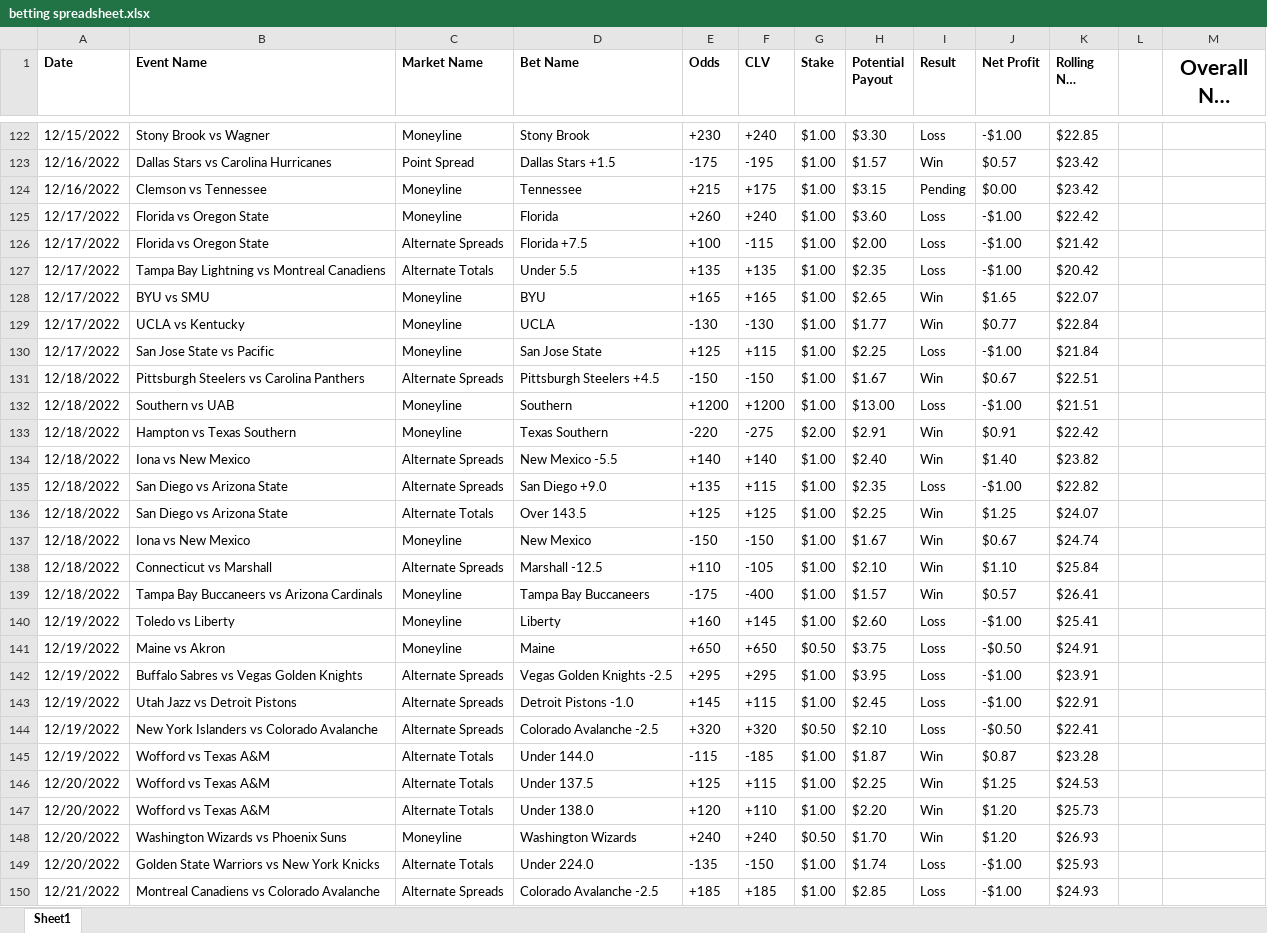
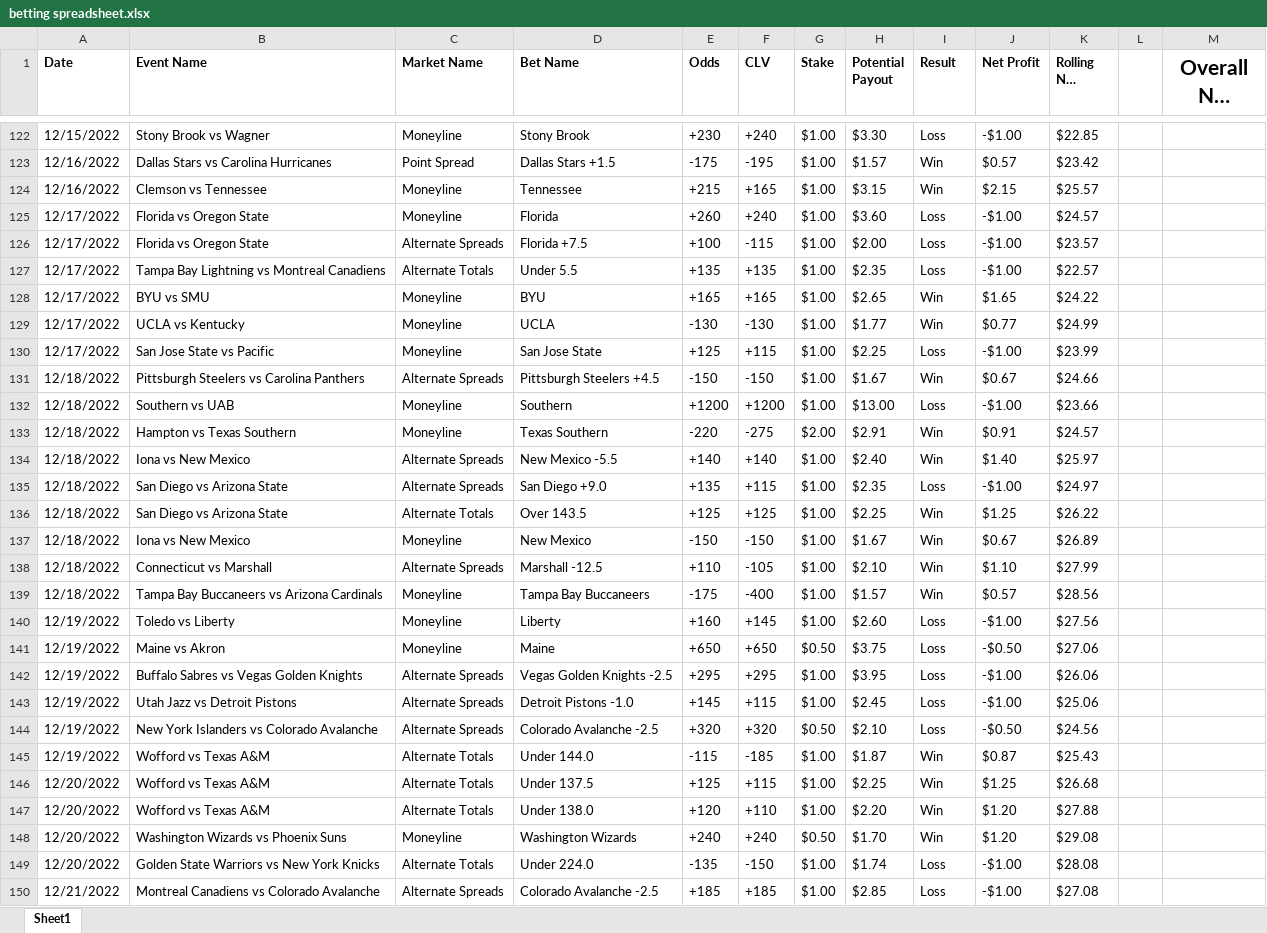
Before and after one commit to jacksebastian17/betting-algo, an Excel workbook: betting spreadsheet.xlsx, sheet Sheet1, drawn as a sheet; only a part is shown, gaps mark what is left out; long unchanged cells end in …; values as stored, in another font and other column widths than the file's, no borders; charts and pictures and conditional formats not drawn; the diff covers the shown part only; the diff names each change by its address in the sheet, - before the commit and + after, or states it on an @@ line.

```diff
--- a/betting spreadsheet.xlsx (sheet Sheet1)
+++ b/betting spreadsheet.xlsx (sheet Sheet1)
-F124 (CLV): +175
+F124 (CLV): +165
-I124 (Result): Pending
+I124 (Result): Win
-J124 (Net Profit): $0.00
+J124 (Net Profit): $2.15
-K124 (Rolling Net Profit): $23.42
+K124 (Rolling Net Profit): $25.57
-K125 (Rolling Net Profit): $22.42
+K125 (Rolling Net Profit): $24.57
-K126 (Rolling Net Profit): $21.42
+K126 (Rolling Net Profit): $23.57
-K127 (Rolling Net Profit): $20.42
+K127 (Rolling Net Profit): $22.57
-K128 (Rolling Net Profit): $22.07
+K128 (Rolling Net Profit): $24.22
-K129 (Rolling Net Profit): $22.84
+K129 (Rolling Net Profit): $24.99
-K130 (Rolling Net Profit): $21.84
+K130 (Rolling Net Profit): $23.99
-K131 (Rolling Net Profit): $22.51
+K131 (Rolling Net Profit): $24.66
-K132 (Rolling Net Profit): $21.51
+K132 (Rolling Net Profit): $23.66
-K133 (Rolling Net Profit): $22.42
+K133 (Rolling Net Profit): $24.57
-K134 (Rolling Net Profit): $23.82
+K134 (Rolling Net Profit): $25.97
-K135 (Rolling Net Profit): $22.82
+K135 (Rolling Net Profit): $24.97
-K136 (Rolling Net Profit): $24.07
+K136 (Rolling Net Profit): $26.22
-K137 (Rolling Net Profit): $24.74
+K137 (Rolling Net Profit): $26.89
-K138 (Rolling Net Profit): $25.84
+K138 (Rolling Net Profit): $27.99
-K139 (Rolling Net Profit): $26.41
+K139 (Rolling Net Profit): $28.56
-K140 (Rolling Net Profit): $25.41
+K140 (Rolling Net Profit): $27.56
-K141 (Rolling Net Profit): $24.91
+K141 (Rolling Net Profit): $27.06
-K142 (Rolling Net Profit): $23.91
+K142 (Rolling Net Profit): $26.06
-K143 (Rolling Net Profit): $22.91
+K143 (Rolling Net Profit): $25.06
-K144 (Rolling Net Profit): $22.41
+K144 (Rolling Net Profit): $24.56
-K145 (Rolling Net Profit): $23.28
+K145 (Rolling Net Profit): $25.43
-K146 (Rolling Net Profit): $24.53
+K146 (Rolling Net Profit): $26.68
-K147 (Rolling Net Profit): $25.73
+K147 (Rolling Net Profit): $27.88
-K148 (Rolling Net Profit): $26.93
+K148 (Rolling Net Profit): $29.08
-K149 (Rolling Net Profit): $25.93
+K149 (Rolling Net Profit): $28.08
-K150 (Rolling Net Profit): $24.93
+K150 (Rolling Net Profit): $27.08
```
Also changed, not shown: other rows of this sheet, charts or pictures, 3 other files.
